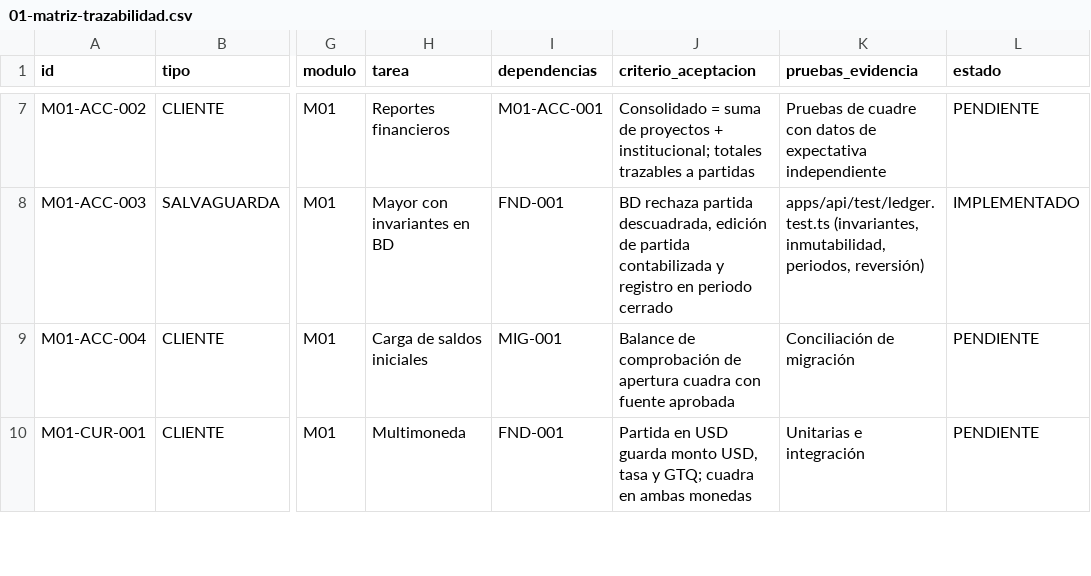
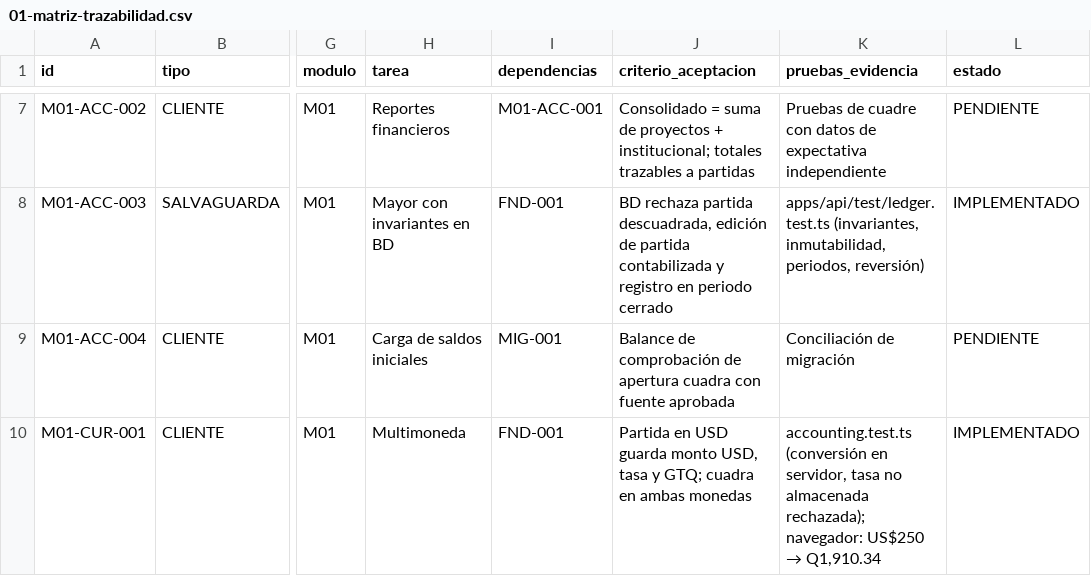
Before and after one commit to adirnnn/CONI, a CSV file: docs/01-matriz-trazabilidad.csv, drawn as a sheet; only a part is shown, gaps mark what is left out; the diff covers the shown part only; the diff names each change by its address in the sheet, - before the commit and + after, or states it on an @@ line.

Commit message:
feat(accounting): chart of accounts, periods and BANGUAT exchange rates
Chart-of-accounts rules (hierarchy, type and code prefix, no structural
change or deletion once used), period close blocked by pending entries
and reopen only with a recorded reason, new permissions for accounting
configuration, period close and manual rates.

BANGUAT integration verified against the live service: one rate per
calendar day including weekends, USD only (other codes appear to be
cross-rates and stay disabled pending confirmation). Sync is idempotent,
never overwrites a stored rate, records every run and runs daily via
rates:sync. The server now derives the period and prices every line;
the database rejects foreign lines citing a rate that is not stored.

Web screens for accounts, periods and rates, and multi-currency entry
capture. 23 new API tests; verified in the browser with real rates.

```diff
--- a/docs/01-matriz-trazabilidad.csv
+++ b/docs/01-matriz-trazabilidad.csv
@@ K10 (pruebas_evidencia): Unitarias e integración → accounting.test.ts (conversión en servidor, tasa no almacenada rechazada); navegador: US$250 → Q1,910.34 @@
-L10 (estado): PENDIENTE
+L10 (estado): IMPLEMENTADO
```
Also changed, not shown: 1 added row and 6 edited cells elsewhere in this file, 17 other files.
